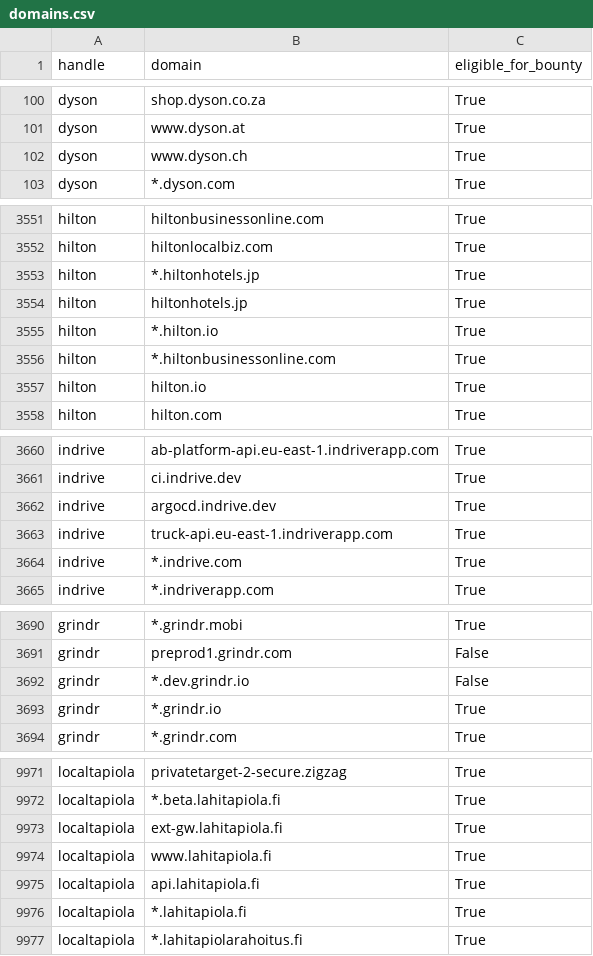
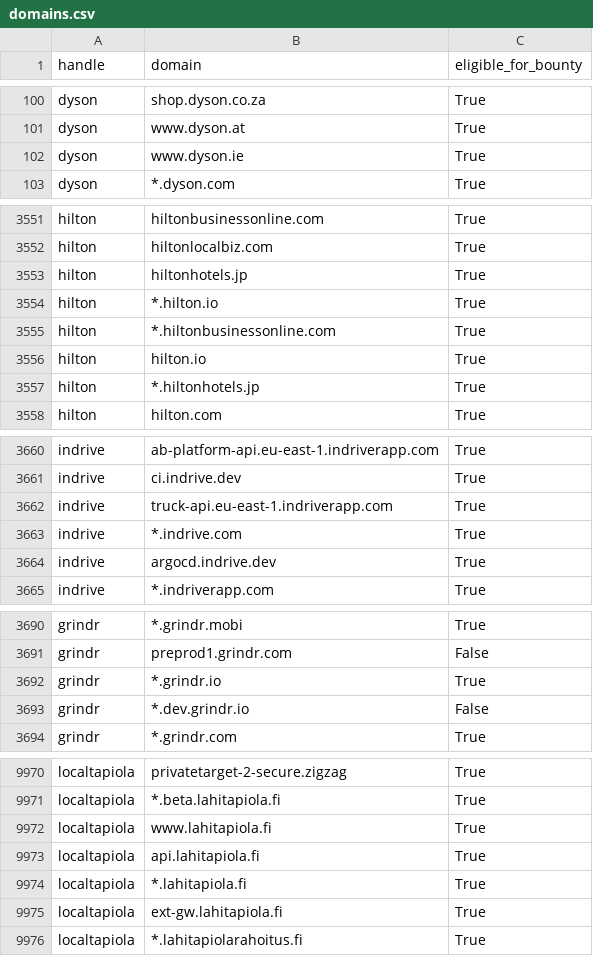
Before and after one commit to zhifana/h1domains, a CSV file: domains.csv, drawn as a sheet; only a part is shown, gaps mark what is left out; the diff covers the shown part only.

```diff
--- a/domains.csv
+++ b/domains.csv
@@ -101,3 +101,3 @@ dyson,shop.dyson.co.za,True
 dyson,www.dyson.at,True
-dyson,www.dyson.ch,True
+dyson,www.dyson.ie,True
 dyson,*.dyson.com,True
@@ -3552,7 +3552,7 @@ hilton,hiltonbusinessonline.com,True
 hilton,hiltonlocalbiz.com,True
-hilton,*.hiltonhotels.jp,True
-hilton,hiltonhotels.jp,True
-hilton,*.hilton.io,True
-hilton,*.hiltonbusinessonline.com,True
-hilton,hilton.io,True
+hilton,hiltonhotels.jp,True
+hilton,*.hilton.io,True
+hilton,*.hiltonbusinessonline.com,True
+hilton,hilton.io,True
+hilton,*.hiltonhotels.jp,True
 hilton,hilton.com,True
@@ -3661,5 +3661,5 @@ indrive,ab-platform-api.eu-east-1.indriverapp.com,True
 indrive,ci.indrive.dev,True
-indrive,argocd.indrive.dev,True
-indrive,truck-api.eu-east-1.indriverapp.com,True
-indrive,*.indrive.com,True
+indrive,truck-api.eu-east-1.indriverapp.com,True
+indrive,*.indrive.com,True
+indrive,argocd.indrive.dev,True
 indrive,*.indriverapp.com,True
@@ -3691,4 +3691,4 @@ grindr,*.grindr.mobi,True
 grindr,preprod1.grindr.com,False
-grindr,*.dev.grindr.io,False
-grindr,*.grindr.io,True
+grindr,*.grindr.io,True
+grindr,*.dev.grindr.io,False
 grindr,*.grindr.com,True
@@ -9972,6 +9971,6 @@ localtapiola,privatetarget-2-secure.zigzag,True
 localtapiola,*.beta.lahitapiola.fi,True
-localtapiola,ext-gw.lahitapiola.fi,True
-localtapiola,www.lahitapiola.fi,True
-localtapiola,api.lahitapiola.fi,True
-localtapiola,*.lahitapiola.fi,True
+localtapiola,www.lahitapiola.fi,True
+localtapiola,api.lahitapiola.fi,True
+localtapiola,*.lahitapiola.fi,True
+localtapiola,ext-gw.lahitapiola.fi,True
 localtapiola,*.lahitapiolarahoitus.fi,True
```
Also changed, not shown: other rows of this file, 3 other files.
